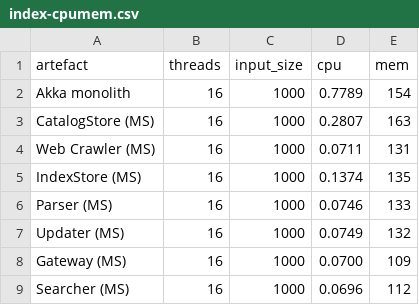
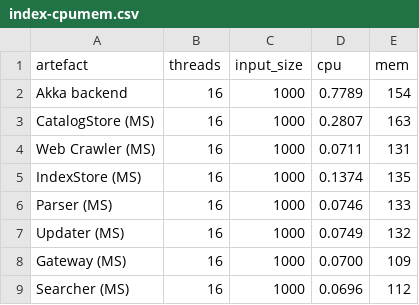
Before and after one commit to mpgirro/dipl, a CSV file: eval/data/index-cpumem.csv, drawn as a sheet.

Commit message:
[doc] change the name in csv too

```diff
--- a/eval/data/index-cpumem.csv
+++ b/eval/data/index-cpumem.csv
@@ -1,3 +1,3 @@
 artefact;threads;input_size;cpu;mem
-Akka monolith;16;1000;0.7789;154
+Akka backend;16;1000;0.7789;154
 CatalogStore (MS);16;1000;0.2807;163
```
